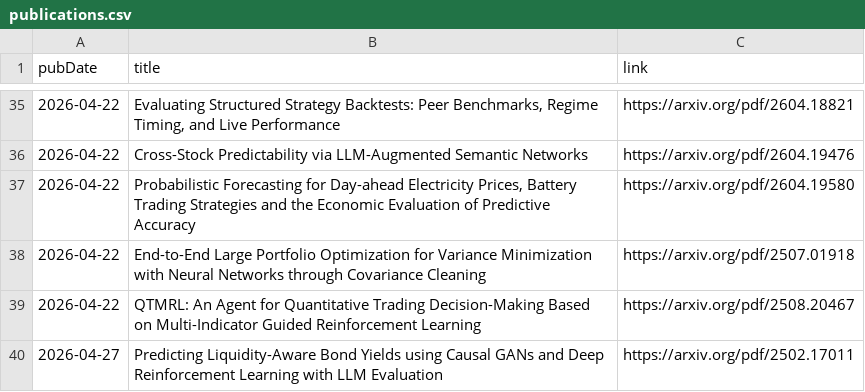
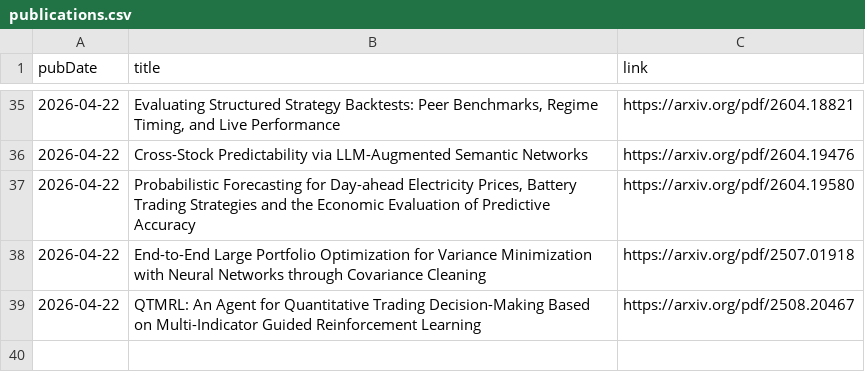
Before and after one commit to mmiliukas/portfolio, a CSV file: publications.csv, drawn as a sheet; only a part is shown, gaps mark what is left out.

Commit message:
chore: remove publication to test notifications

```diff
--- a/publications.csv
+++ b/publications.csv
@@ -39,2 +39 @@ pubDate,title,link
 2026-04-22,QTMRL: An Agent for Quantitative Trading Decision-Making Based on Multi-Indicator Guided Reinforcement Learning,https://arxiv.org/pdf/2508.20467
-2026-04-27,Predicting Liquidity-Aware Bond Yields using Causal GANs and Deep Reinforcement Learning with LLM Evaluation,https://arxiv.org/pdf/2502.17011
```
